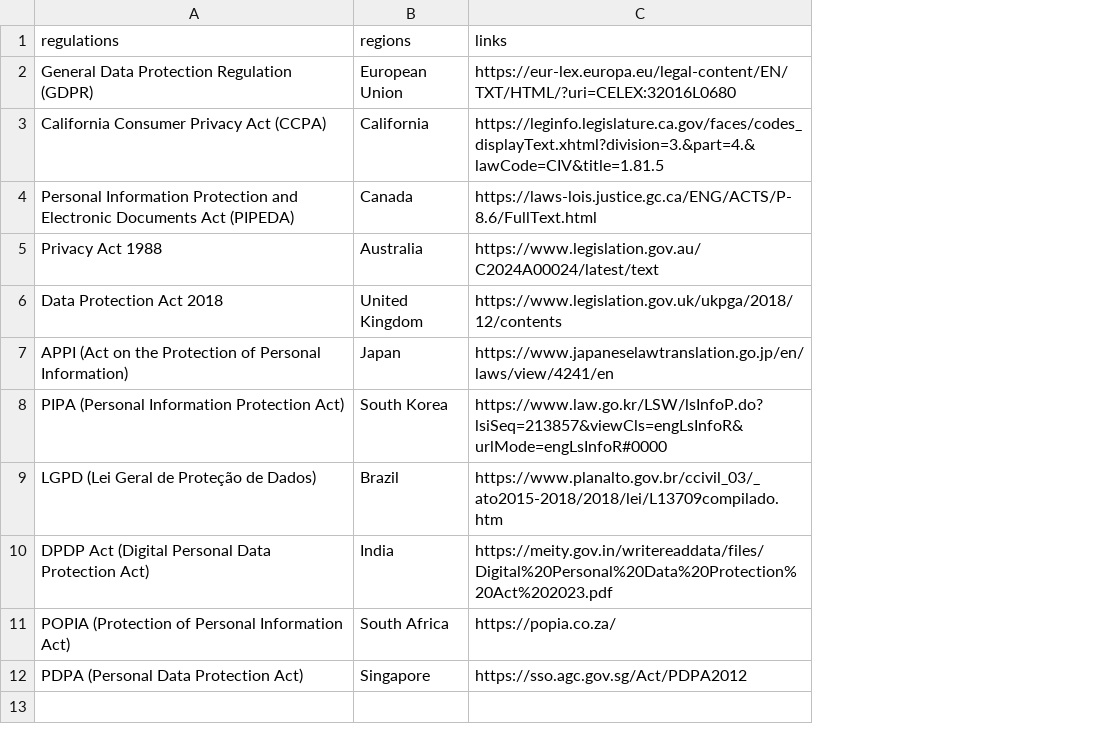
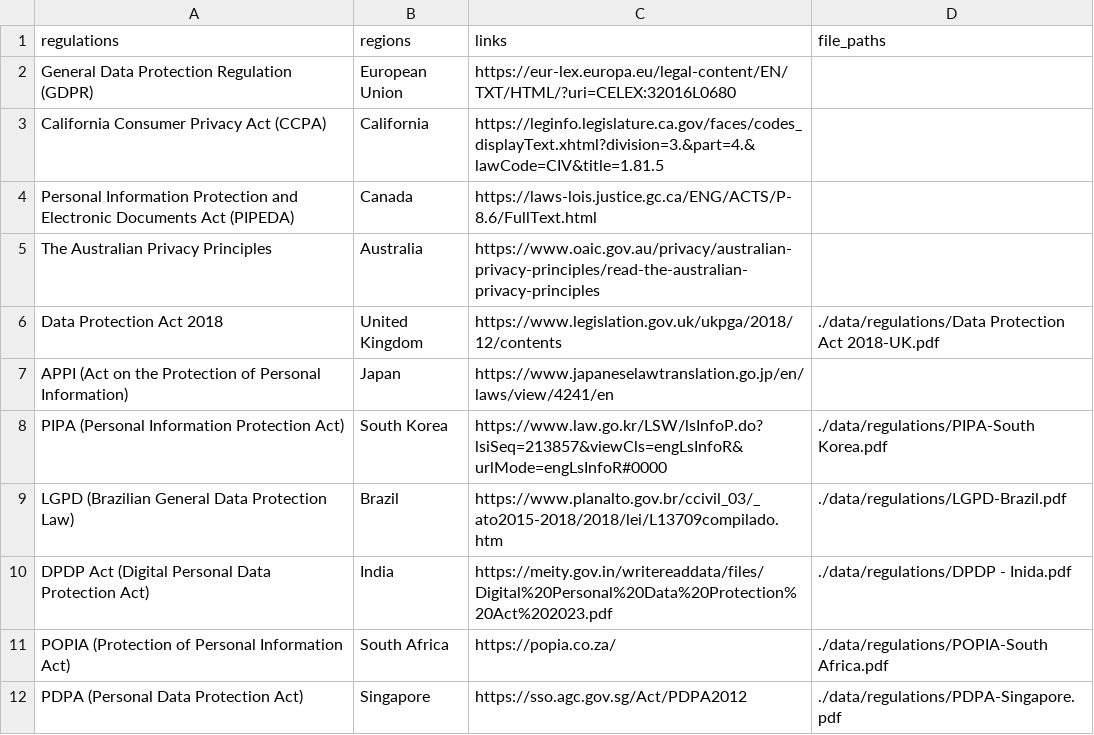
Before and after one commit to Junxiao-Zhao/Capstone-Privacy_Policy_AI_Agent, a CSV file: data/regulations/Region Data Regulation.csv, drawn as a sheet; removed rows and columns are numbered as before the commit, all else as after; the diff names each change by its address in the sheet, - before the commit and + after, or states it on an @@ line.

Commit message:
add region selection api & replace SubQuestionEngine with VectorMemory

```diff
--- a/data/regulations/Region Data Regulation.csv
+++ b/data/regulations/Region Data Regulation.csv
+column D (file_paths), rows 6-12: ./data/regulations/Data Protection Act 2018-UK.pdf |  | ./data/regulations/PIPA-South Korea.pdf | ./data/regulations/LGPD-Brazil.pdf | ./data/regulations/DPDP - Inida.pdf | ./data/regulations/POPIA-South Africa.pdf | ./data/regulations/PDPA-Singapore.pdf
-row 5: Privacy Act 1988 | Australia | https://www.legislation.gov.au/C2024A00024/latest/text
+row 5: The Australian Privacy Principles | Australia | https://www.oaic.gov.au/privacy/australian-privacy-principles/read-the-australian-privacy-principles
-A9 (regulations): LGPD (Lei Geral de Proteção de Dados)
+A9 (regulations): LGPD (Brazilian General Data Protection Law)
```
Also changed, not shown: 14 other files.
